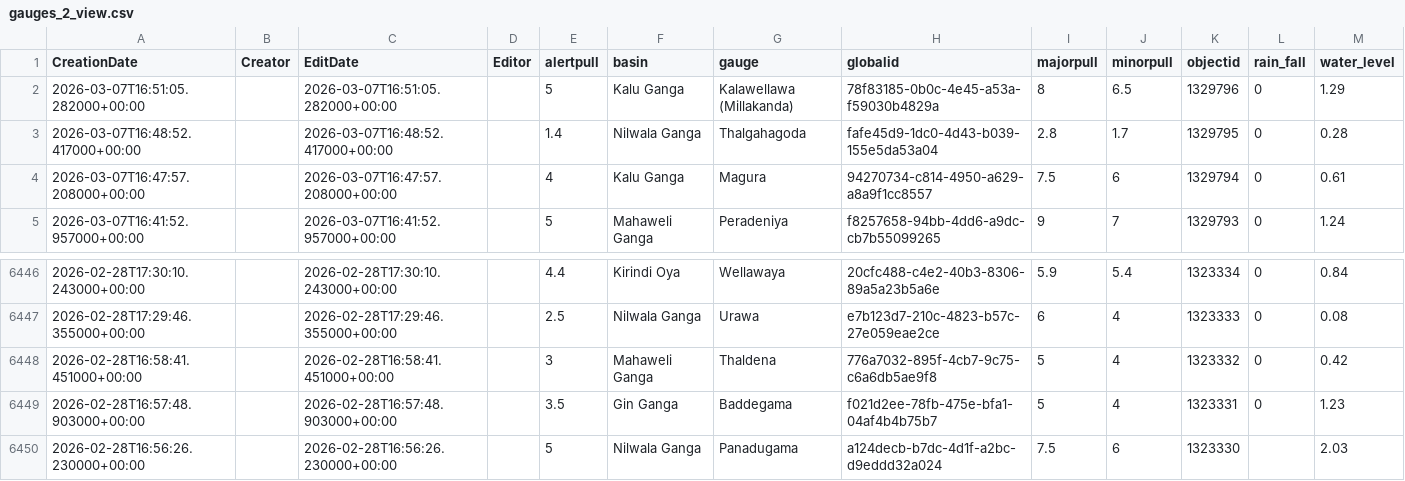
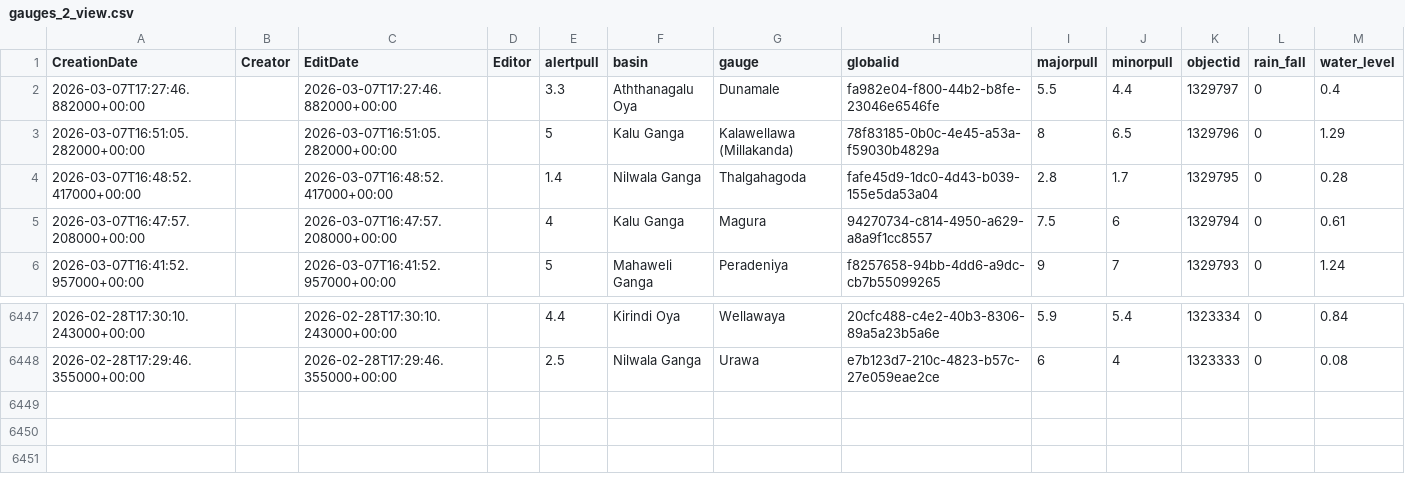
Before and after one commit to RensithUdara/Flood-Data, a CSV file: data/gauges_2_view.csv, drawn as a sheet; only a part is shown, gaps mark what is left out; removed rows and columns are numbered as before the commit, all else as after; the diff names each change by its address in the sheet, - before the commit and + after, or states it on an @@ line.

Commit message:
chore: update gauges_2_view data (6447 records, 2026-03-07 17:29:31 UTC)

```diff
--- a/data/gauges_2_view.csv
+++ b/data/gauges_2_view.csv
+row 2: 2026-03-07T17:27:46.882000+00:00 |  | 2026-03-07T17:27:46.882000+00:00 |  | 3.3 | Aththanagalu Oya | Dunamale | fa982e04-f800-44b2-b8fe-23046e6546fe | 5.5 | 4.4 | 1329797 | 0 | 0.4
-row 6448: 2026-02-28T16:58:41.451000+00:00 |  | 2026-02-28T16:58:41.451000+00:00 |  | 3 | Mahaweli Ganga | Thaldena | 776a7032-895f-4cb7-9c75-c6a6db5ae9f8 | 5 | 4 | 1323332 | 0 | 0.42
-row 6449: 2026-02-28T16:57:48.903000+00:00 |  | 2026-02-28T16:57:48.903000+00:00 |  | 3.5 | Gin Ganga | Baddegama | f021d2ee-78fb-475e-bfa1-04af4b4b75b7 | 5 | 4 | 1323331 | 0 | 1.23
-row 6450: 2026-02-28T16:56:26.230000+00:00 |  | 2026-02-28T16:56:26.230000+00:00 |  | 5 | Nilwala Ganga | Panadugama | a124decb-b7dc-4d1f-a2bc-d9eddd32a024 | 7.5 | 6 | 1323330 |  | 2.03
```
Also changed, not shown: 1 other file.
